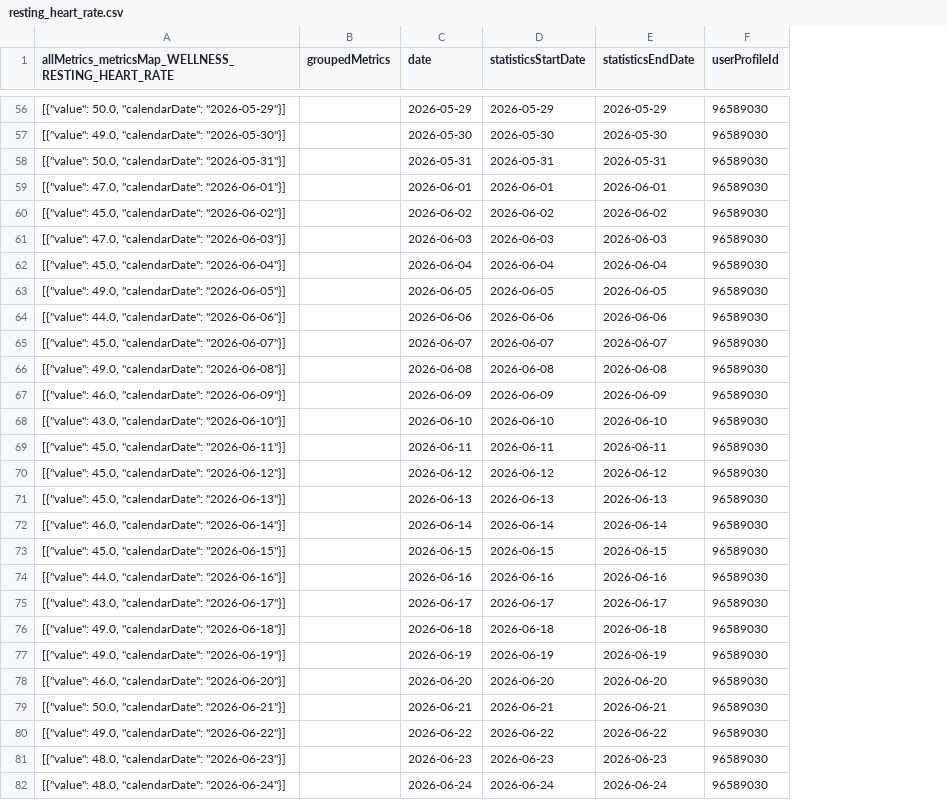
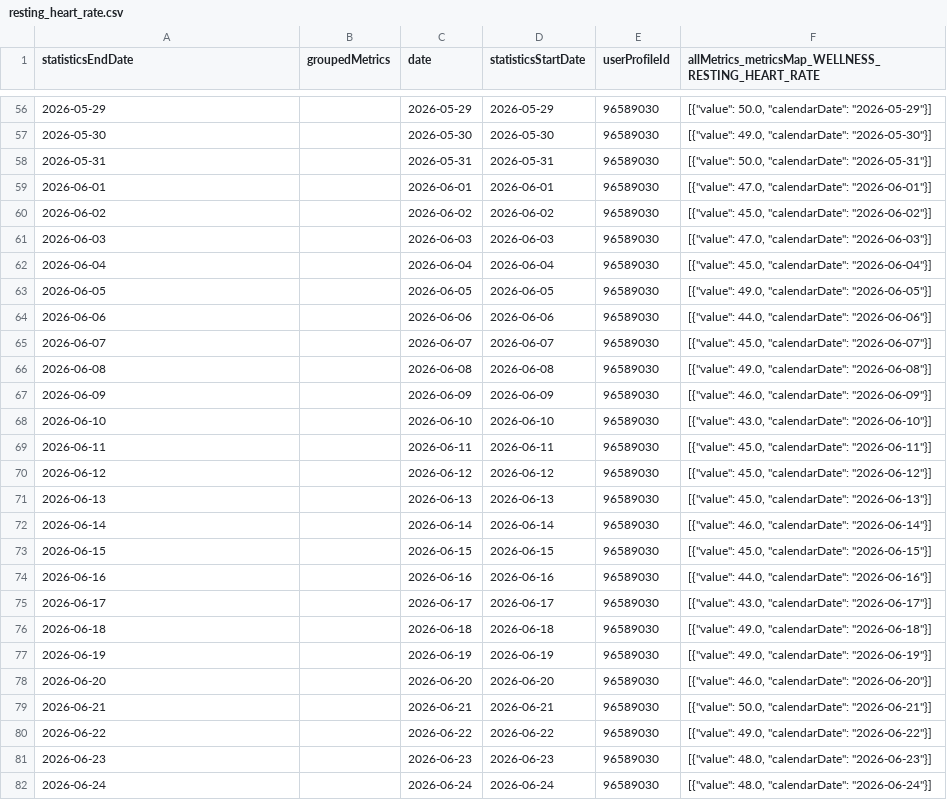
Before and after one commit to 123KingKarl123/garmin-data-xK9mP2qL7vR4nJ8w, a CSV file: resting_heart_rate.csv, drawn as a sheet; only a part is shown, gaps mark what is left out; removed rows and columns are numbered as before the commit, all else as after; the diff covers the shown part only; the diff names each change by its address in the sheet, - before the commit and + after, or states it on an @@ line.

```diff
--- a/resting_heart_rate.csv
+++ b/resting_heart_rate.csv
-column E (statisticsEndDate), rows 56-82: 2026-05-29 | 2026-05-30 | 2026-05-31 | 2026-06-01 | 2026-06-02 | 2026-06-03 | 2026-06-04 | 2026-06-05 | 2026-06-06 | 2026-06-07 | 2026-06-08 | 2026-06-09 | 2026-06-10 | 2026-06-11 | 2026-06-12 | 2026-06-13 | 2026-06-14 | 2026-06-15 | 2026-06-16 | 2026-06-17 | 2026-06-18 | 2026-06-19 | 2026-06-20 | 2026-06-21 | 2026-06-22 | 2026-06-23 | 2026-06-24
+column F, row 1: allMetrics_metricsMap_WELLNESS_RESTING_HEART_RATE; rows 56-82: [{"value": 50.0, "calendarDate": "2026-05-29"}] | [{"value": 49.0, "calendarDate": "2026-05-30"}] | [{"value": 50.0, "calendarDate": "2026-05-31"}] | [{"value": 47.0, "calendarDate": "2026-06-01"}] | [{"value": 45.0, "calendarDate": "2026-06-02"}] | [{"value": 47.0, "calendarDate": "2026-06-03"}] | [{"value": 45.0, "calendarDate": "2026-06-04"}] | [{"value": 49.0, "calendarDate": "2026-06-05"}] | [{"value": 44.0, "calendarDate": "2026-06-06"}] | [{"value": 45.0, "calendarDate": "2026-06-07"}] | [{"value": 49.0, "calendarDate": "2026-06-08"}] | [{"value": 46.0, "calendarDate": "2026-06-09"}] | [{"value": 43.0, "calendarDate": "2026-06-10"}] | [{"value": 45.0, "calendarDate": "2026-06-11"}] | [{"value": 45.0, "calendarDate": "2026-06-12"}] | [{"value": 45.0, "calendarDate": "2026-06-13"}] | [{"value": 46.0, "calendarDate": "2026-06-14"}] | [{"value": 45.0, "calendarDate": "2026-06-15"}] | [{"value": 44.0, "calendarDate": "2026-06-16"}] | [{"value": 43.0, "calendarDate": "2026-06-17"}] | [{"value": 49.0, "calendarDate": "2026-06-18"}] | [{"value": 49.0, "calendarDate": "2026-06-19"}] | [{"value": 46.0, "calendarDate": "2026-06-20"}] | [{"value": 50.0, "calendarDate": "2026-06-21"}] | [{"value": 49.0, "calendarDate": "2026-06-22"}] | [{"value": 48.0, "calendarDate": "2026-06-23"}] | [{"value": 48.0, "calendarDate": "2026-06-24"}]
-A1: allMetrics_metricsMap_WELLNESS_RESTING_HEART_RATE
+A1: statisticsEndDate
-A56 (statisticsEndDate): [{"value": 50.0, "calendarDate": "2026-05-29"}]
+A56 (statisticsEndDate): 2026-05-29
-A57 (statisticsEndDate): [{"value": 49.0, "calendarDate": "2026-05-30"}]
+A57 (statisticsEndDate): 2026-05-30
-A58 (statisticsEndDate): [{"value": 50.0, "calendarDate": "2026-05-31"}]
+A58 (statisticsEndDate): 2026-05-31
-A59 (statisticsEndDate): [{"value": 47.0, "calendarDate": "2026-06-01"}]
+A59 (statisticsEndDate): 2026-06-01
-A60 (statisticsEndDate): [{"value": 45.0, "calendarDate": "2026-06-02"}]
+A60 (statisticsEndDate): 2026-06-02
-A61 (statisticsEndDate): [{"value": 47.0, "calendarDate": "2026-06-03"}]
+A61 (statisticsEndDate): 2026-06-03
-A62 (statisticsEndDate): [{"value": 45.0, "calendarDate": "2026-06-04"}]
+A62 (statisticsEndDate): 2026-06-04
-A63 (statisticsEndDate): [{"value": 49.0, "calendarDate": "2026-06-05"}]
+A63 (statisticsEndDate): 2026-06-05
-A64 (statisticsEndDate): [{"value": 44.0, "calendarDate": "2026-06-06"}]
+A64 (statisticsEndDate): 2026-06-06
-A65 (statisticsEndDate): [{"value": 45.0, "calendarDate": "2026-06-07"}]
+A65 (statisticsEndDate): 2026-06-07
-A66 (statisticsEndDate): [{"value": 49.0, "calendarDate": "2026-06-08"}]
+A66 (statisticsEndDate): 2026-06-08
-A67 (statisticsEndDate): [{"value": 46.0, "calendarDate": "2026-06-09"}]
+A67 (statisticsEndDate): 2026-06-09
-A68 (statisticsEndDate): [{"value": 43.0, "calendarDate": "2026-06-10"}]
+A68 (statisticsEndDate): 2026-06-10
-A69 (statisticsEndDate): [{"value": 45.0, "calendarDate": "2026-06-11"}]
+A69 (statisticsEndDate): 2026-06-11
-A70 (statisticsEndDate): [{"value": 45.0, "calendarDate": "2026-06-12"}]
+A70 (statisticsEndDate): 2026-06-12
-A71 (statisticsEndDate): [{"value": 45.0, "calendarDate": "2026-06-13"}]
+A71 (statisticsEndDate): 2026-06-13
-A72 (statisticsEndDate): [{"value": 46.0, "calendarDate": "2026-06-14"}]
+A72 (statisticsEndDate): 2026-06-14
-A73 (statisticsEndDate): [{"value": 45.0, "calendarDate": "2026-06-15"}]
+A73 (statisticsEndDate): 2026-06-15
-A74 (statisticsEndDate): [{"value": 44.0, "calendarDate": "2026-06-16"}]
+A74 (statisticsEndDate): 2026-06-16
-A75 (statisticsEndDate): [{"value": 43.0, "calendarDate": "2026-06-17"}]
+A75 (statisticsEndDate): 2026-06-17
-A76 (statisticsEndDate): [{"value": 49.0, "calendarDate": "2026-06-18"}]
+A76 (statisticsEndDate): 2026-06-18
-A77 (statisticsEndDate): [{"value": 49.0, "calendarDate": "2026-06-19"}]
+A77 (statisticsEndDate): 2026-06-19
-A78 (statisticsEndDate): [{"value": 46.0, "calendarDate": "2026-06-20"}]
+A78 (statisticsEndDate): 2026-06-20
-A79 (statisticsEndDate): [{"value": 50.0, "calendarDate": "2026-06-21"}]
+A79 (statisticsEndDate): 2026-06-21
-A80 (statisticsEndDate): [{"value": 49.0, "calendarDate": "2026-06-22"}]
+A80 (statisticsEndDate): 2026-06-22
-A81 (statisticsEndDate): [{"value": 48.0, "calendarDate": "2026-06-23"}]
+A81 (statisticsEndDate): 2026-06-23
-A82 (statisticsEndDate): [{"value": 48.0, "calendarDate": "2026-06-24"}]
+A82 (statisticsEndDate): 2026-06-24
```
Also changed, not shown: 64 edited cells elsewhere in this file, activities.csv, body_composition.csv, 9 other files.
